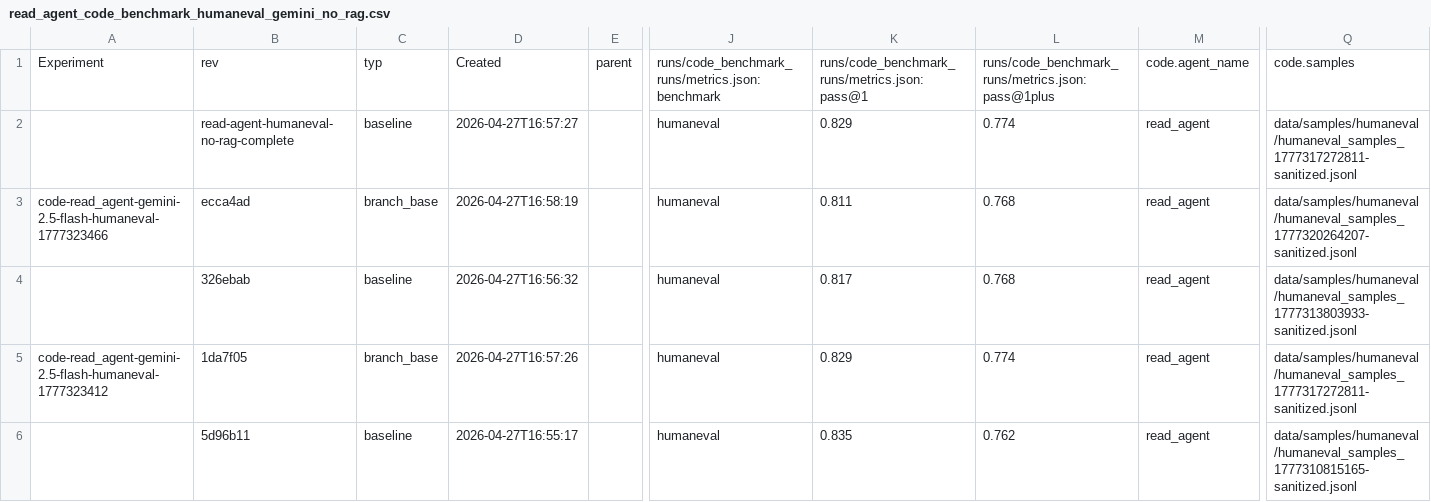
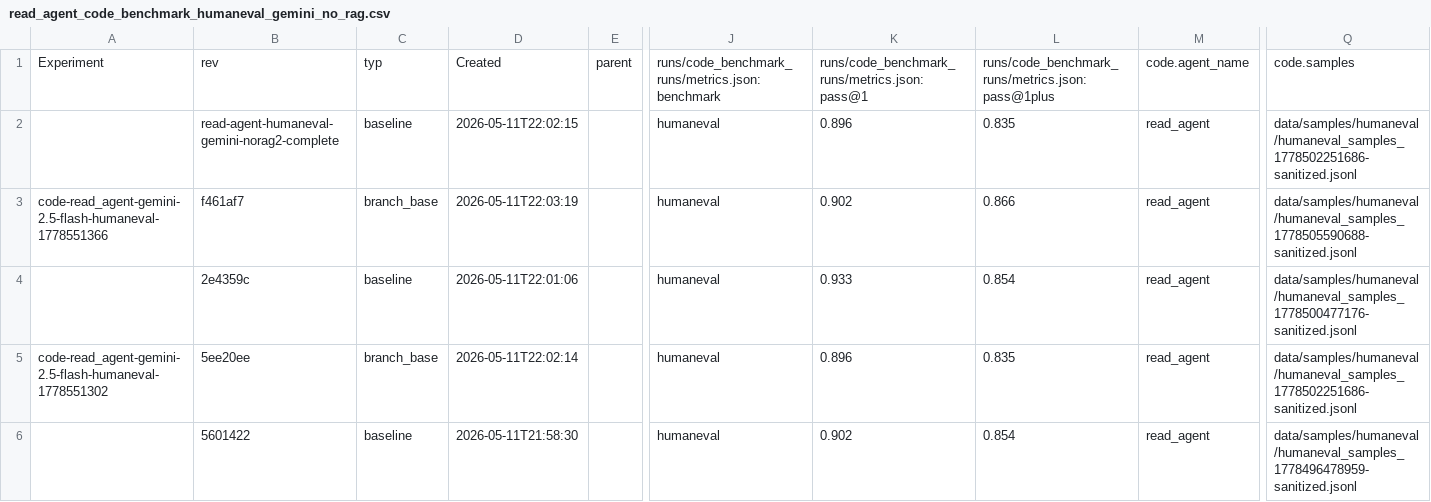
Before and after one commit to NU-Academics/read-mas, a CSV file: benchmark_runs/read_agent_code_benchmark_humaneval_gemini_no_rag.csv, drawn as a sheet; only a part is shown, gaps mark what is left out; the diff covers the shown part only; the diff names each change by its address in the sheet, - before the commit and + after, or states it on an @@ line.

Commit message:
Exported read_agent humaneval gemini no rag exp to csv.

```diff
--- a/benchmark_runs/read_agent_code_benchmark_humaneval_gemini_no_rag.csv
+++ b/benchmark_runs/read_agent_code_benchmark_humaneval_gemini_no_rag.csv
-B2: read-agent-humaneval-no-rag-complete
+B2: read-agent-humaneval-gemini-norag2-complete
-D2: 2026-04-27T16:57:27
+D2: 2026-05-11T22:02:15
-K2: 0.829
+K2: 0.896
-L2: 0.774
+L2: 0.835
-Q2: data/samples/humaneval/humaneval_samples_1777317272811-sanitized.jsonl
+Q2: data/samples/humaneval/humaneval_samples_1778502251686-sanitized.jsonl
-A3: code-read_agent-gemini-2.5-flash-humaneval-1777323466
+A3: code-read_agent-gemini-2.5-flash-humaneval-1778551366
-B3: ecca4ad
+B3: f461af7
-D3: 2026-04-27T16:58:19
+D3: 2026-05-11T22:03:19
-K3: 0.811
+K3: 0.902
-L3: 0.768
+L3: 0.866
-Q3: data/samples/humaneval/humaneval_samples_1777320264207-sanitized.jsonl
+Q3: data/samples/humaneval/humaneval_samples_1778505590688-sanitized.jsonl
-B4: 326ebab
+B4: 2e4359c
-D4: 2026-04-27T16:56:32
+D4: 2026-05-11T22:01:06
-K4: 0.817
+K4: 0.933
-L4: 0.768
+L4: 0.854
-Q4: data/samples/humaneval/humaneval_samples_1777313803933-sanitized.jsonl
+Q4: data/samples/humaneval/humaneval_samples_1778500477176-sanitized.jsonl
-A5: code-read_agent-gemini-2.5-flash-humaneval-1777323412
+A5: code-read_agent-gemini-2.5-flash-humaneval-1778551302
-B5: 1da7f05
+B5: 5ee20ee
-D5: 2026-04-27T16:57:26
+D5: 2026-05-11T22:02:14
-K5: 0.829
+K5: 0.896
-L5: 0.774
+L5: 0.835
-Q5: data/samples/humaneval/humaneval_samples_1777317272811-sanitized.jsonl
+Q5: data/samples/humaneval/humaneval_samples_1778502251686-sanitized.jsonl
-B6: 5d96b11
+B6: 5601422
-D6: 2026-04-27T16:55:17
+D6: 2026-05-11T21:58:30
-K6: 0.835
+K6: 0.902
-L6: 0.762
+L6: 0.854
-Q6: data/samples/humaneval/humaneval_samples_1777310815165-sanitized.jsonl
+Q6: data/samples/humaneval/humaneval_samples_1778496478959-sanitized.jsonl
```
Also changed, not shown: 89 edited cells elsewhere in this file.
